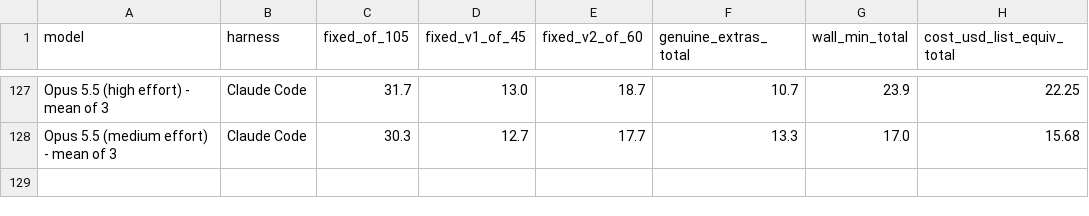
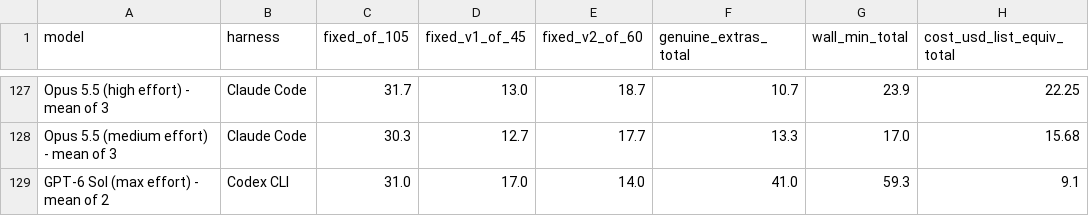
Before and after one commit to pauljones0/BBBB, a CSV file: results/combined-scoreboard.csv, drawn as a sheet; only a part is shown, gaps mark what is left out; the diff names each change by its address in the sheet, - before the commit and + after, or states it on an @@ line.

```diff
--- a/results/combined-scoreboard.csv
+++ b/results/combined-scoreboard.csv
+row 129: GPT-6 Sol (max effort) - mean of 2 | Codex CLI | 31.0 | 17.0 | 14.0 | 41.0 | 59.3 | 9.1
```
Also changed, not shown: results/coverage.csv, results/repo1-metrics.csv, 10 other files.
